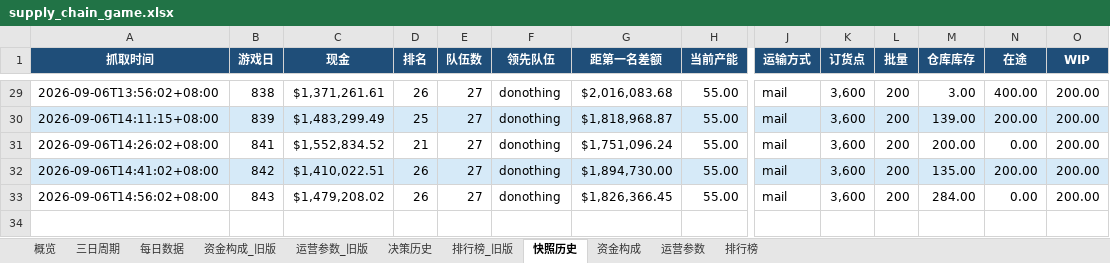
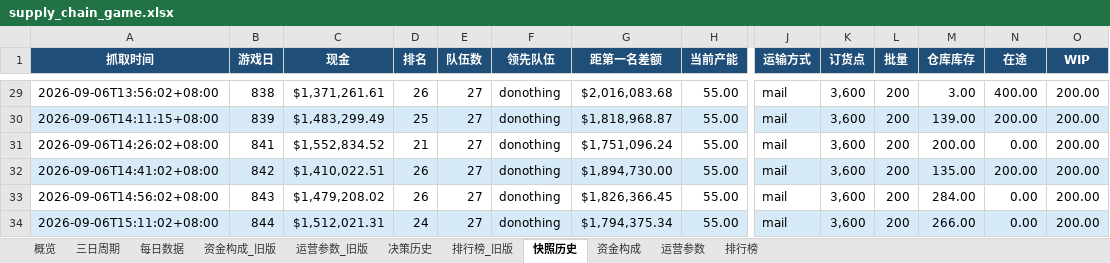
Before and after one commit to Vikotevili/sc-game-tracker, an Excel workbook: data/supply_chain_game.xlsx, sheet 快照历史, drawn as a sheet; only a part is shown, gaps mark what is left out; values as stored, in another font and other column widths than the file's, no borders; rows hold the shown columns only; the diff names each change by its address in the sheet, - before the commit and + after, or states it on an @@ line.

```diff
--- a/data/supply_chain_game.xlsx (sheet 快照历史)
+++ b/data/supply_chain_game.xlsx (sheet 快照历史)
+row 34: 2026-09-06T15:11:02+08:00 | 844 | $1,512,021.31 | 24 | 27 | donothing | $1,794,375.34 | 55.00 | mail | 3,600 | 200 | 266.00 | 0.00 | 200.00
```
Also changed, not shown: sheet 排行榜, sheet 资金构成, sheet 三日周期, sheet 概览, sheet 每日数据, sheet 决策历史.
